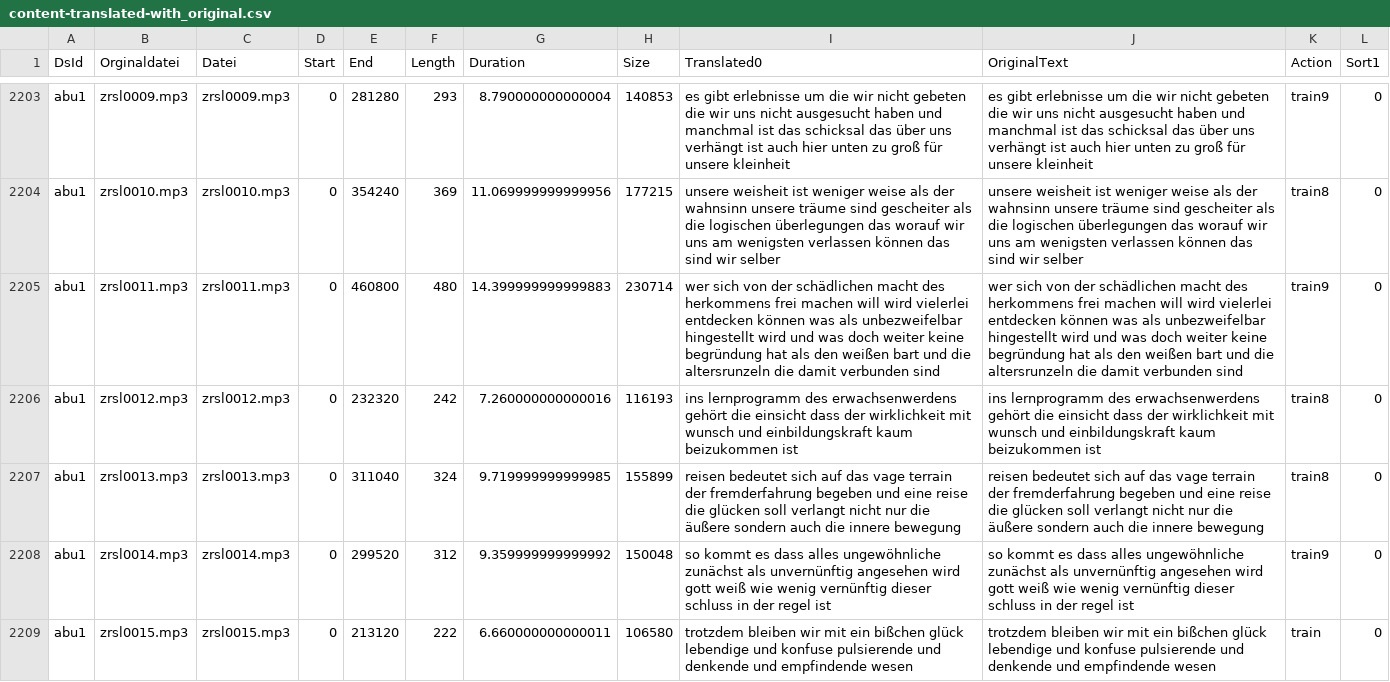
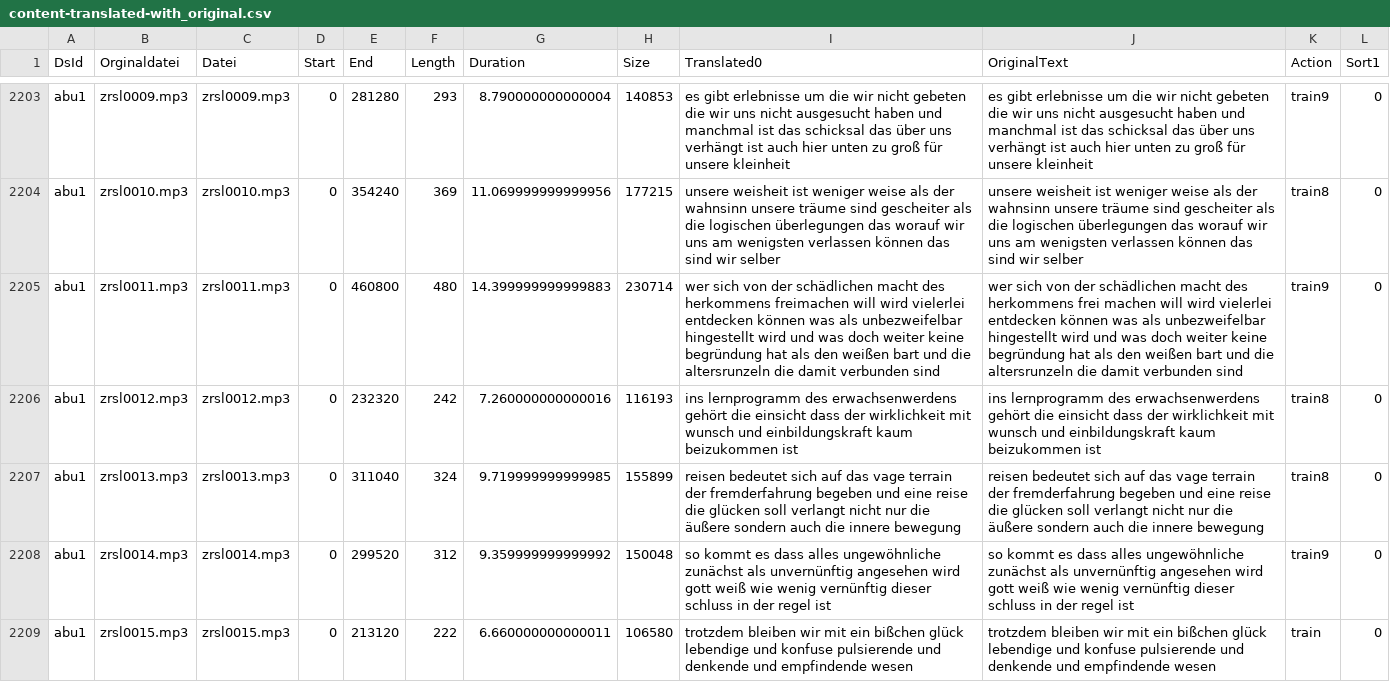
Before and after one commit to ElUnrast/GermanWave2Vec, a CSV file: datasets/abu1/content-translated-with_original.csv, drawn as a sheet; only a part is shown, gaps mark what is left out; the diff covers the shown part only.

Commit message:
Translation of abu1 on epoche 2163

```diff
--- a/datasets/abu1/content-translated-with_original.csv
+++ b/datasets/abu1/content-translated-with_original.csv
@@ -2204,3 +2204,3 @@ abu1;zrsl0009.mp3;zrsl0009.mp3;0;281280;293;8.790000000000004;140853;es gibt erl
 abu1;zrsl0010.mp3;zrsl0010.mp3;0;354240;369;11.069999999999956;177215;unsere weisheit ist weniger weise als der wahnsinn unsere träume sind gescheiter als die logischen überlegungen das worauf wir uns am wenigsten verlassen können das sind wir selber;unsere weisheit ist weniger weise als der wahnsinn unsere träume sind gescheiter als die logischen überlegungen das worauf wir uns am wenigsten verlassen können das sind wir selber;train8;0
-abu1;zrsl0011.mp3;zrsl0011.mp3;0;460800;480;14.399999999999883;230714;wer sich von der schädlichen macht des herkommens frei machen will wird vielerlei entdecken können was als unbezweifelbar hingestellt wird und was doch weiter keine begründung hat als den weißen bart und die altersrunzeln die damit verbunden sind;wer sich von der schädlichen macht des herkommens frei machen will wird vielerlei entdecken können was als unbezweifelbar hingestellt wird und was doch weiter keine begründung hat als den weißen bart und die altersrunzeln die damit verbunden sind;train9;0
+abu1;zrsl0011.mp3;zrsl0011.mp3;0;460800;480;14.399999999999883;230714;wer sich von der schädlichen macht des herkommens freimachen will wird vielerlei entdecken können was als unbezweifelbar hingestellt wird und was doch weiter keine begründung hat als den weißen bart und die altersrunzeln die damit verbunden sind;wer sich von der schädlichen macht des herkommens frei machen will wird vielerlei entdecken können was als unbezweifelbar hingestellt wird und was doch weiter keine begründung hat als den weißen bart und die altersrunzeln die damit verbunden sind;train9;0
 abu1;zrsl0012.mp3;zrsl0012.mp3;0;232320;242;7.260000000000016;116193;ins lernprogramm des erwachsenwerdens gehört die einsicht dass der wirklichkeit mit wunsch und einbildungskraft kaum beizukommen ist;ins lernprogramm des erwachsenwerdens gehört die einsicht dass der wirklichkeit mit wunsch und einbildungskraft kaum beizukommen ist;train8;0
```
Also changed, not shown: 47 edited cells elsewhere in this file, 1 other file.
